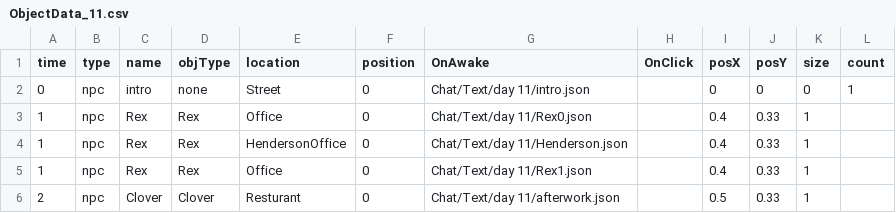
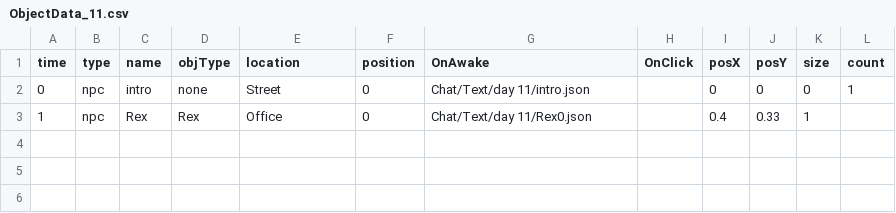
Before and after one commit to Leeslave/project_Editor, a CSV file: Assets/Resources/GameData/World/ObjectData_11.csv, drawn as a sheet.

```diff
--- a/Assets/Resources/GameData/World/ObjectData_11.csv
+++ b/Assets/Resources/GameData/World/ObjectData_11.csv
@@ -3,4 +3 @@ time ,type ,name,objType,location ,position ,OnAwake                 ,OnClick
 1,npc  ,Rex,Rex  ,Office   ,0,Chat/Text/day 11/Rex0.json ,,0.4,0.33,1,
-1,npc  ,Rex,Rex  ,HendersonOffice   ,0,Chat/Text/day 11/Henderson.json ,,0.4,0.33,1,
-1,npc  ,Rex,Rex  ,Office   ,0,Chat/Text/day 11/Rex1.json ,,0.4,0.33,1,
-2,npc,Clover,Clover,Resturant,0,Chat/Text/day 11/afterwork.json,,0.5,0.33,1,
```
Also changed, not shown: Assets/Resources/GameData/World/ObjectData_10.csv, Assets/Resources/GameData/World/ObjectData_7.csv, 27 other files.
